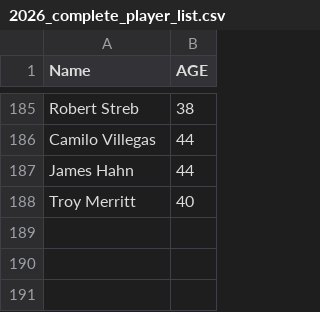
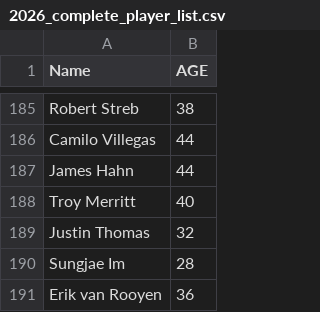
Before and after one commit to jmast22/fgm, a CSV file: data/2026_complete_player_list.csv, drawn as a sheet; only a part is shown, gaps mark what is left out.

Commit message:
Phase 11 complete: Fixed scraper cut status logic, improved name matching, and made SQL schema idempotent

```diff
--- a/data/2026_complete_player_list.csv
+++ b/data/2026_complete_player_list.csv
@@ -188 +188,4 @@ James Hahn,44
 Troy Merritt,40
+Justin Thomas,32
+Sungjae Im,28
+Erik van Rooyen,36
```
Also changed, not shown: 4 other files.
